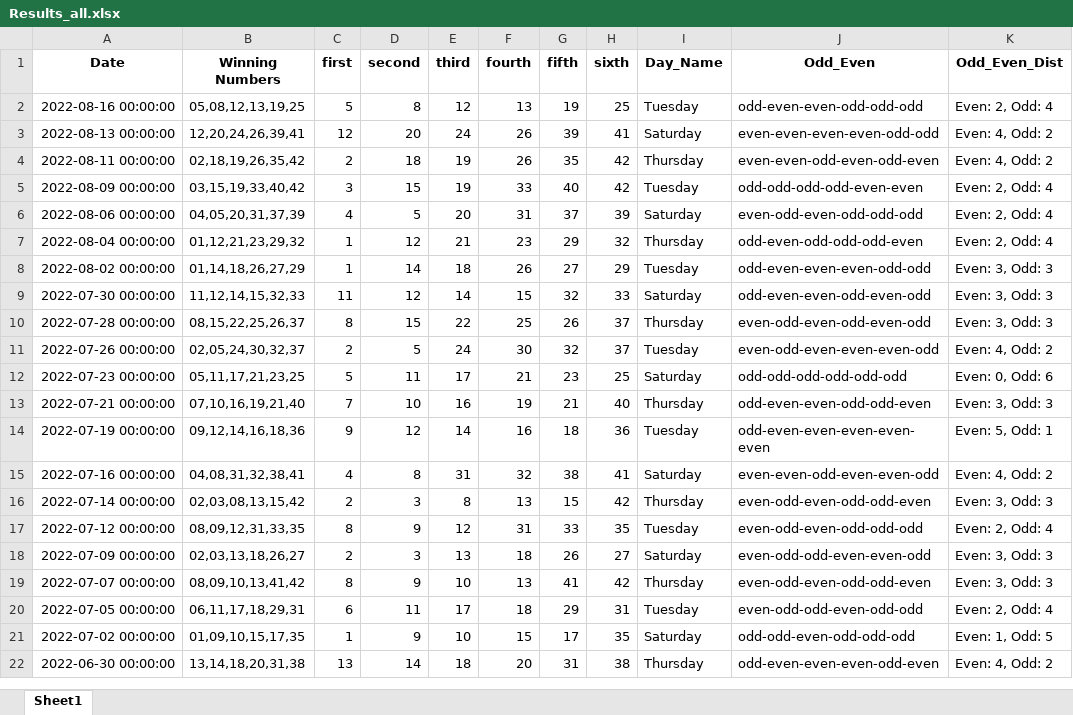
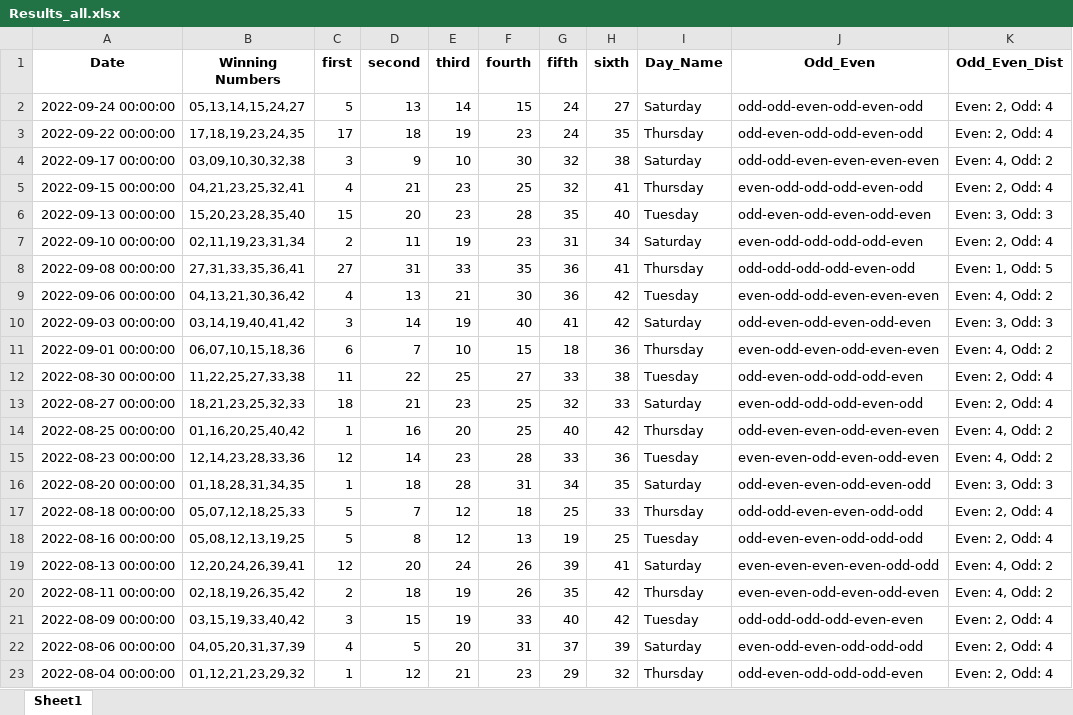
Before and after one commit to Jared-Caraan/Lotto_Analysis, an Excel workbook: Data_Gathering/Results_all.xlsx, sheet Sheet1, drawn as a sheet; only a part is shown; the shorter side is filled out with more unchanged rows; values as stored, in another font and other column widths than the file's, no borders; the diff names each change by its address in the sheet, - before the commit and + after, or states it on an @@ line.

```diff
--- a/Data_Gathering/Results_all.xlsx (sheet Sheet1)
+++ b/Data_Gathering/Results_all.xlsx (sheet Sheet1)
+row 2: 2022-09-24 00:00:00 | 05,13,14,15,24,27 | 5 | 13 | 14 | 15 | 24 | 27 | Saturday | odd-odd-even-odd-even-odd | Even: 2, Odd: 4
+row 3: 2022-09-22 00:00:00 | 17,18,19,23,24,35 | 17 | 18 | 19 | 23 | 24 | 35 | Thursday | odd-even-odd-odd-even-odd | Even: 2, Odd: 4
+row 4: 2022-09-17 00:00:00 | 03,09,10,30,32,38 | 3 | 9 | 10 | 30 | 32 | 38 | Saturday | odd-odd-even-even-even-even | Even: 4, Odd: 2
+row 5: 2022-09-15 00:00:00 | 04,21,23,25,32,41 | 4 | 21 | 23 | 25 | 32 | 41 | Thursday | even-odd-odd-odd-even-odd | Even: 2, Odd: 4
+row 6: 2022-09-13 00:00:00 | 15,20,23,28,35,40 | 15 | 20 | 23 | 28 | 35 | 40 | Tuesday | odd-even-odd-even-odd-even | Even: 3, Odd: 3
+row 7: 2022-09-10 00:00:00 | 02,11,19,23,31,34 | 2 | 11 | 19 | 23 | 31 | 34 | Saturday | even-odd-odd-odd-odd-even | Even: 2, Odd: 4
+row 8: 2022-09-08 00:00:00 | 27,31,33,35,36,41 | 27 | 31 | 33 | 35 | 36 | 41 | Thursday | odd-odd-odd-odd-even-odd | Even: 1, Odd: 5
+row 9: 2022-09-06 00:00:00 | 04,13,21,30,36,42 | 4 | 13 | 21 | 30 | 36 | 42 | Tuesday | even-odd-odd-even-even-even | Even: 4, Odd: 2
+row 10: 2022-09-03 00:00:00 | 03,14,19,40,41,42 | 3 | 14 | 19 | 40 | 41 | 42 | Saturday | odd-even-odd-even-odd-even | Even: 3, Odd: 3
+row 11: 2022-09-01 00:00:00 | 06,07,10,15,18,36 | 6 | 7 | 10 | 15 | 18 | 36 | Thursday | even-odd-even-odd-even-even | Even: 4, Odd: 2
+row 12: 2022-08-30 00:00:00 | 11,22,25,27,33,38 | 11 | 22 | 25 | 27 | 33 | 38 | Tuesday | odd-even-odd-odd-odd-even | Even: 2, Odd: 4
+row 13: 2022-08-27 00:00:00 | 18,21,23,25,32,33 | 18 | 21 | 23 | 25 | 32 | 33 | Saturday | even-odd-odd-odd-even-odd | Even: 2, Odd: 4
+row 14: 2022-08-25 00:00:00 | 01,16,20,25,40,42 | 1 | 16 | 20 | 25 | 40 | 42 | Thursday | odd-even-even-odd-even-even | Even: 4, Odd: 2
+row 15: 2022-08-23 00:00:00 | 12,14,23,28,33,36 | 12 | 14 | 23 | 28 | 33 | 36 | Tuesday | even-even-odd-even-odd-even | Even: 4, Odd: 2
+row 16: 2022-08-20 00:00:00 | 01,18,28,31,34,35 | 1 | 18 | 28 | 31 | 34 | 35 | Saturday | odd-even-even-odd-even-odd | Even: 3, Odd: 3
+row 17: 2022-08-18 00:00:00 | 05,07,12,18,25,33 | 5 | 7 | 12 | 18 | 25 | 33 | Thursday | odd-odd-even-even-odd-odd | Even: 2, Odd: 4
```
Also changed, not shown: 31 other files.
